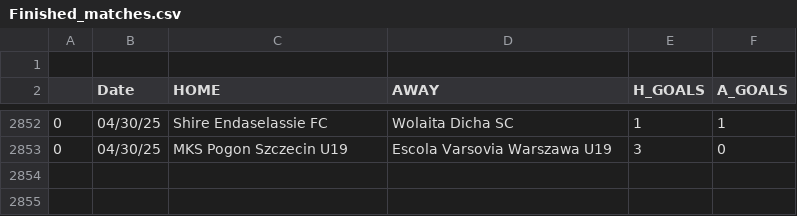
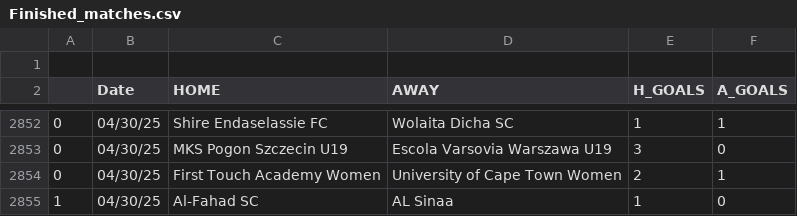
Before and after one commit to JOSPHATT/Finished_Matches, a CSV file: Finished_matches.csv, drawn as a sheet; only a part is shown, gaps mark what is left out.

```diff
--- a/Finished_matches.csv
+++ b/Finished_matches.csv
@@ -2853 +2853,3 @@
 0,04/30/25,MKS Pogon Szczecin U19,Escola Varsovia Warszawa U19,3,0
+0,04/30/25,First Touch Academy Women,University of Cape Town Women,2,1
+1,04/30/25,Al-Fahad SC,AL Sinaa,1,0
```
Also changed, not shown: half_time_matches.csv.
